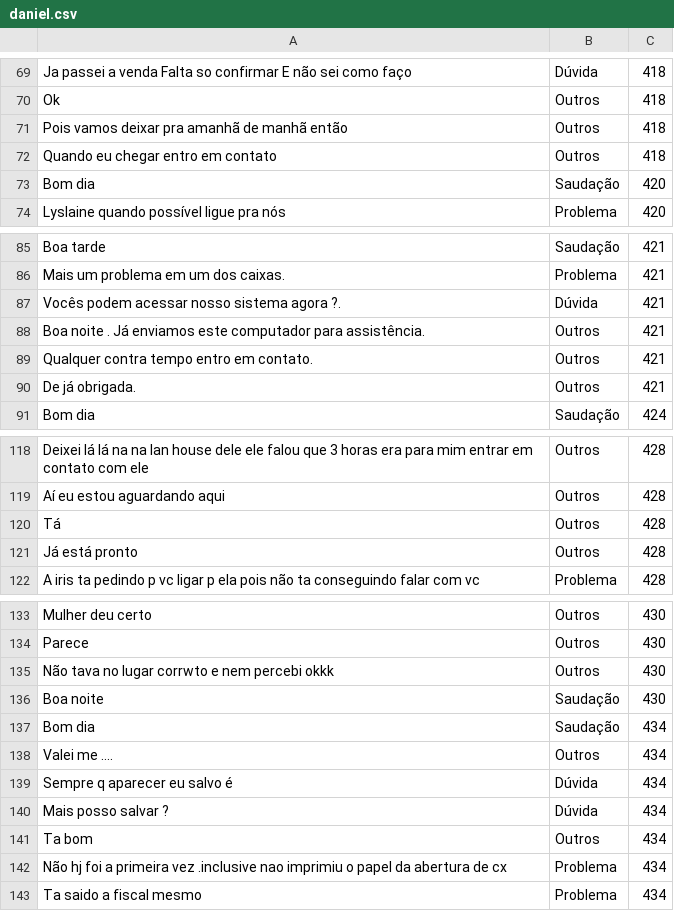
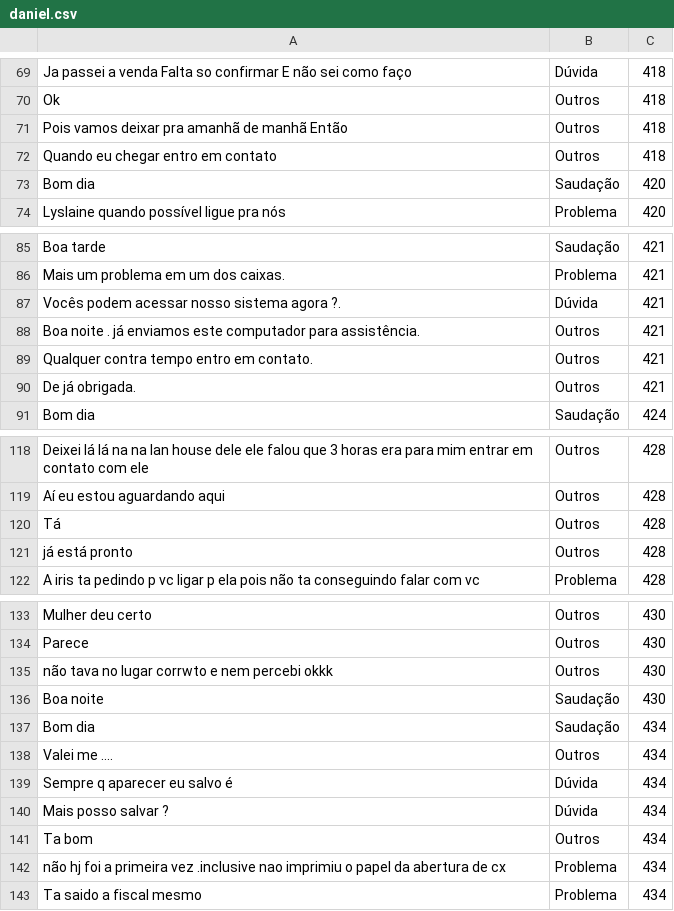
Before and after one commit to Jpegx100/ChatBot, a CSV file: conversas/daniel.csv, drawn as a sheet; only a part is shown, gaps mark what is left out; the diff covers the shown part only; the diff names each change by its address in the sheet, - before the commit and + after, or states it on an @@ line.

```diff
--- a/conversas/daniel.csv
+++ b/conversas/daniel.csv
-A71: Pois vamos deixar pra amanhã de manhã então
+A71: Pois vamos deixar pra amanhã de manhã Então
-A88: …noite . Já enviamos este…
+A88: …noite . já enviamos este…
-A121: Já está pronto
+A121: já está pronto
-A135: Não tava no lugar corrwto e nem percebi okkk
+A135: não tava no lugar corrwto e nem percebi okkk
-A142: Não hj foi…
+A142: não hj foi…
```
Also changed, not shown: 12 added rows and 5 edited cells elsewhere in this file, 4 other files.
